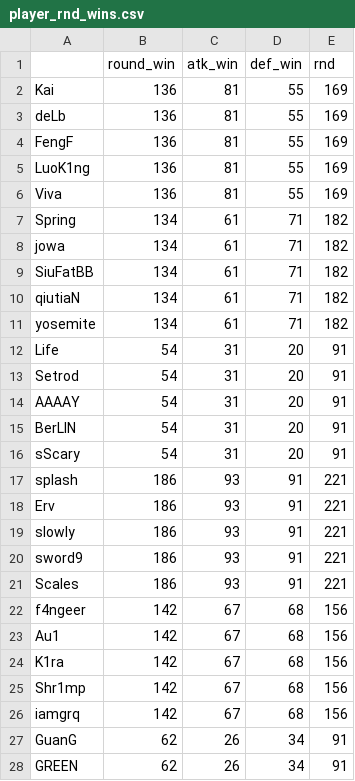
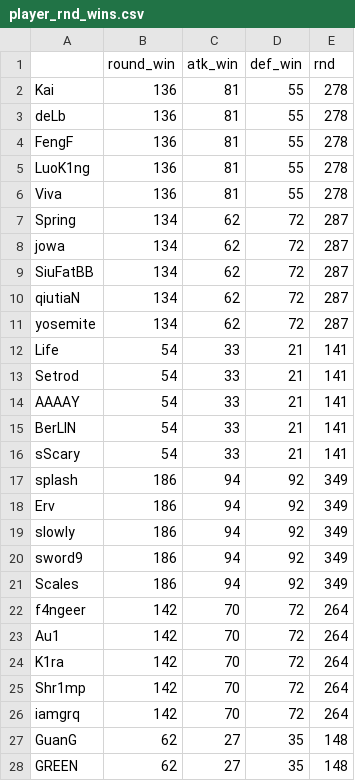
Before and after one commit to Leu-Lu/VCT-CN-Data-analysis, a CSV file: datasets/player_rnd_wins.csv, drawn as a sheet; only a part is shown; the diff covers the shown part only.

```diff
--- a/datasets/player_rnd_wins.csv
+++ b/datasets/player_rnd_wins.csv
@@ -1,28 +1,28 @@
 ,round_win,atk_win,def_win,rnd
-Kai,136,81,55,169
-deLb,136,81,55,169
-FengF,136,81,55,169
-LuoK1ng,136,81,55,169
-Viva,136,81,55,169
-Spring,134,61,71,182
-jowa,134,61,71,182
-SiuFatBB,134,61,71,182
-qiutiaN,134,61,71,182
-yosemite,134,61,71,182
-Life,54,31,20,91
-Setrod,54,31,20,91
-AAAAY,54,31,20,91
-BerLIN,54,31,20,91
-sScary,54,31,20,91
-splash,186,93,91,221
-Erv,186,93,91,221
-slowly,186,93,91,221
-sword9,186,93,91,221
-Scales,186,93,91,221
-f4ngeer,142,67,68,156
-Au1,142,67,68,156
-K1ra,142,67,68,156
-Shr1mp,142,67,68,156
-iamgrq,142,67,68,156
-GuanG,62,26,34,91
-GREEN,62,26,34,91
+Kai,136,81,55,278
+deLb,136,81,55,278
+FengF,136,81,55,278
+LuoK1ng,136,81,55,278
+Viva,136,81,55,278
+Spring,134,62,72,287
+jowa,134,62,72,287
+SiuFatBB,134,62,72,287
+qiutiaN,134,62,72,287
+yosemite,134,62,72,287
+Life,54,33,21,141
+Setrod,54,33,21,141
+AAAAY,54,33,21,141
+BerLIN,54,33,21,141
+sScary,54,33,21,141
+splash,186,94,92,349
+Erv,186,94,92,349
+slowly,186,94,92,349
+sword9,186,94,92,349
+Scales,186,94,92,349
+f4ngeer,142,70,72,264
+Au1,142,70,72,264
+K1ra,142,70,72,264
+Shr1mp,142,70,72,264
+iamgrq,142,70,72,264
+GuanG,62,27,35,148
+GREEN,62,27,35,148
```
Also changed, not shown: 72 edited cells elsewhere in this file, 11 other files.
